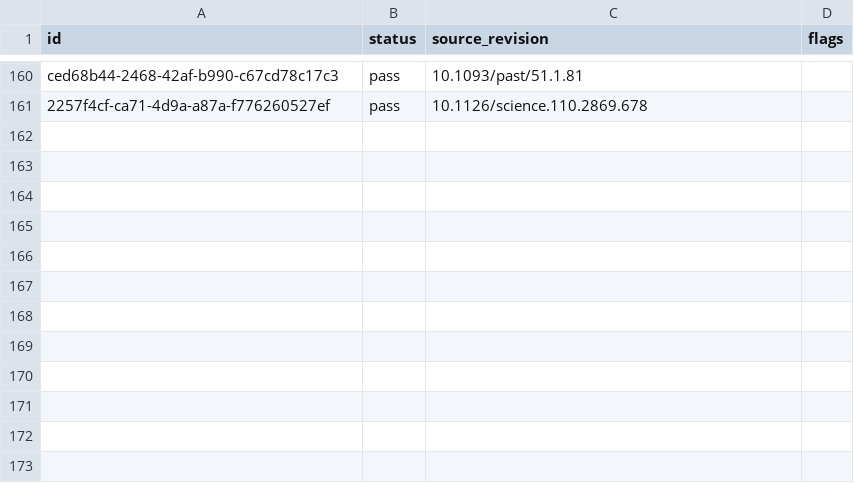
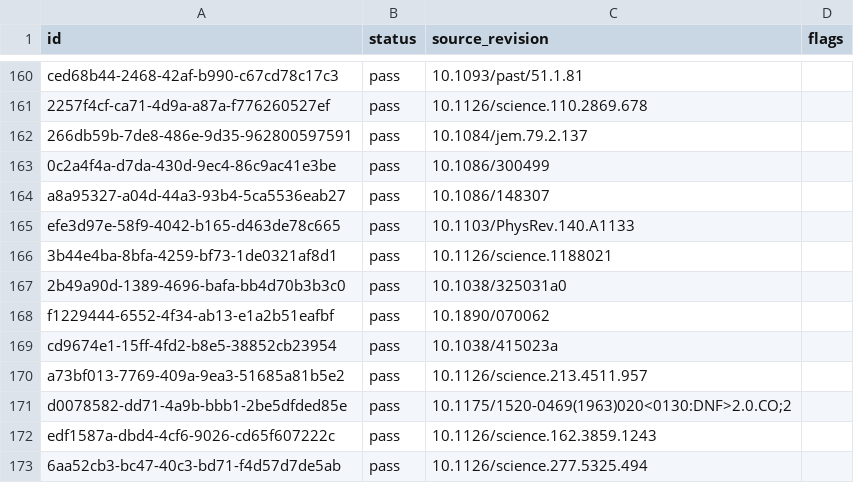
Before and after one commit to shravanibnikam/hallucination-hunter, a CSV file: research/data/sources_v1.csv, drawn as a sheet; only a part is shown, gaps mark what is left out; the diff names each change by its address in the sheet, - before the commit and + after, or states it on an @@ line.

```diff
--- a/research/data/sources_v1.csv
+++ b/research/data/sources_v1.csv
+row 162: 266db59b-7de8-486e-9d35-962800597591 | pass | 10.1084/jem.79.2.137
+row 163: 0c2a4f4a-d7da-430d-9ec4-86c9ac41e3be | pass | 10.1086/300499
+row 164: a8a95327-a04d-44a3-93b4-5ca5536eab27 | pass | 10.1086/148307
+row 165: efe3d97e-58f9-4042-b165-d463de78c665 | pass | 10.1103/PhysRev.140.A1133
+row 166: 3b44e4ba-8bfa-4259-bf73-1de0321af8d1 | pass | 10.1126/science.1188021
+row 167: 2b49a90d-1389-4696-bafa-bb4d70b3b3c0 | pass | 10.1038/325031a0
+row 168: f1229444-6552-4f34-ab13-e1a2b51eafbf | pass | 10.1890/070062
+row 169: cd9674e1-15ff-4fd2-b8e5-38852cb23954 | pass | 10.1038/415023a
+row 170: a73bf013-7769-409a-9ea3-51685a81b5e2 | pass | 10.1126/science.213.4511.957
+row 171: d0078582-dd71-4a9b-bbb1-2be5dfded85e | pass | 10.1175/1520-0469(1963)020<0130:DNF>2.0.CO;2
+row 172: edf1587a-dbd4-4cf6-9026-cd65f607222c | pass | 10.1126/science.162.3859.1243
+row 173: 6aa52cb3-bc47-40c3-bd71-f4d57d7de5ab | pass | 10.1126/science.277.5325.494
```
Also changed, not shown: research/data/candidates_v1.csv, research/data/claims_v1.csv, 11 other files.
